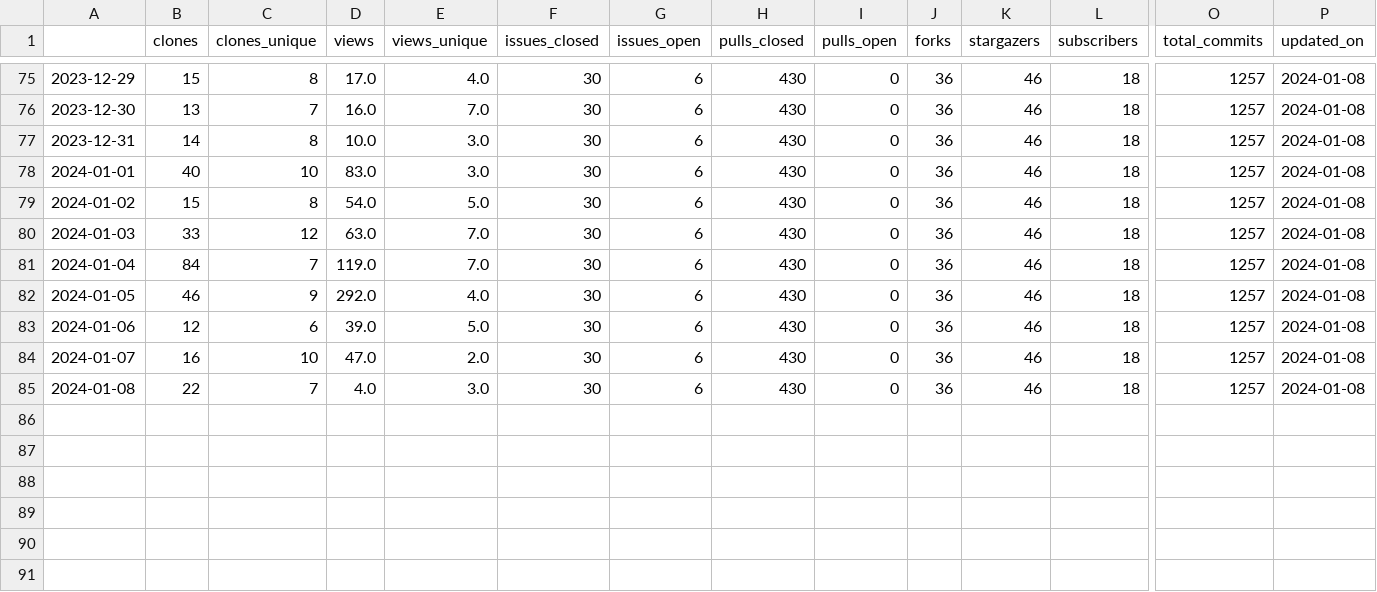
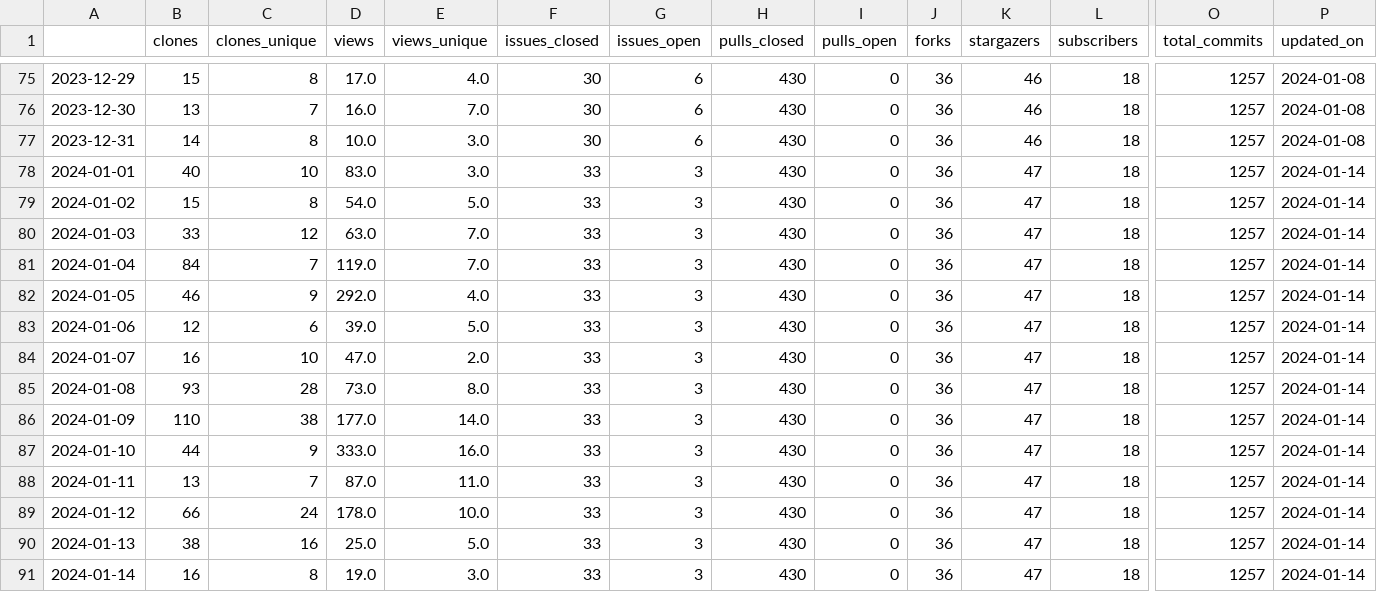
Before and after one commit to malihass/osos, a CSV file: data/pelephysics.csv, drawn as a sheet; only a part is shown, gaps mark what is left out; rows hold the shown columns only; the diff names each change by its address in the sheet, - before the commit and + after, or states it on an @@ line.

```diff
--- a/data/pelephysics.csv
+++ b/data/pelephysics.csv
-F78:F85 (issues_closed): 30
+F78:F85 (issues_closed): 33
-G78:G85 (issues_open): 6
+G78:G85 (issues_open): 3
-K78:K85 (stargazers): 46
+K78:K85 (stargazers): 47
-P78:P85 (updated_on): 2024-01-08
+P78:P85 (updated_on): 2024-01-14
-B85 (clones): 22
+B85 (clones): 93
-C85 (clones_unique): 7
+C85 (clones_unique): 28
-D85 (views): 4.0
+D85 (views): 73.0
-E85 (views_unique): 3.0
+E85 (views_unique): 8.0
+row 86: 2024-01-09 | 110 | 38 | 177.0 | 14.0 | 33 | 3 | 430 | 0 | 36 | 47 | 18 | 1257 | 2024-01-14
+row 87: 2024-01-10 | 44 | 9 | 333.0 | 16.0 | 33 | 3 | 430 | 0 | 36 | 47 | 18 | 1257 | 2024-01-14
+row 88: 2024-01-11 | 13 | 7 | 87.0 | 11.0 | 33 | 3 | 430 | 0 | 36 | 47 | 18 | 1257 | 2024-01-14
+row 89: 2024-01-12 | 66 | 24 | 178.0 | 10.0 | 33 | 3 | 430 | 0 | 36 | 47 | 18 | 1257 | 2024-01-14
+row 90: 2024-01-13 | 38 | 16 | 25.0 | 5.0 | 33 | 3 | 430 | 0 | 36 | 47 | 18 | 1257 | 2024-01-14
+row 91: 2024-01-14 | 16 | 8 | 19.0 | 3.0 | 33 | 3 | 430 | 0 | 36 | 47 | 18 | 1257 | 2024-01-14
```
Also changed, not shown: data/phase-space-sampling.csv, data/pinnstripes.csv, 10 other files.
